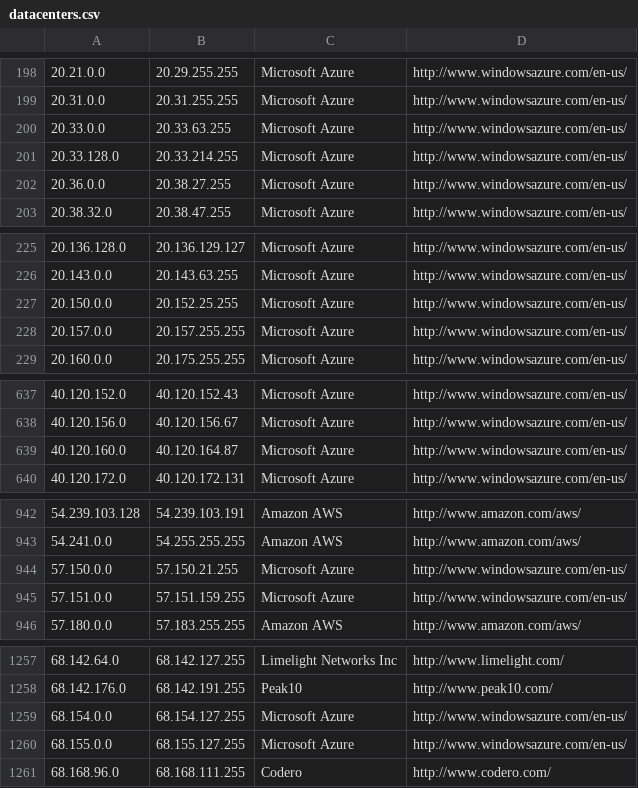
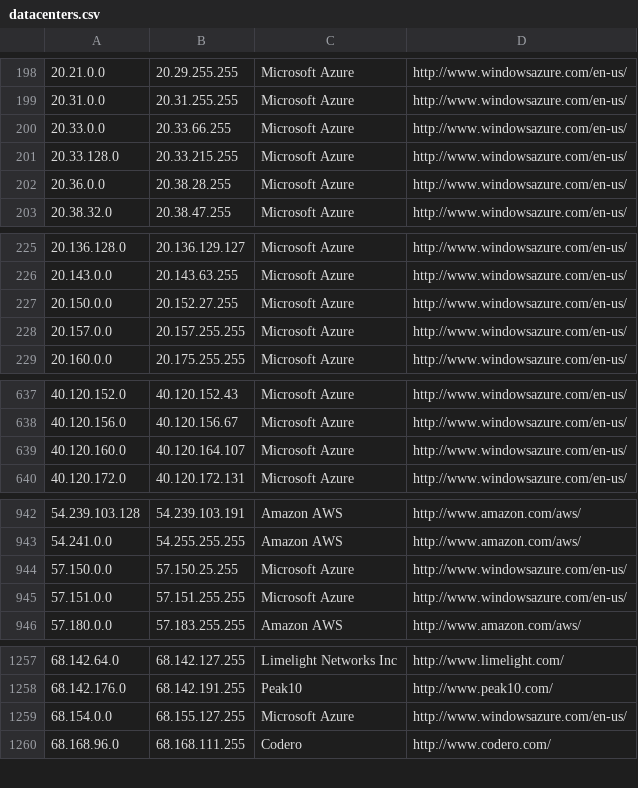
Before and after one commit to growlfm/odl, a CSV file: odl/data/datacenters.csv, drawn as a sheet; only a part is shown, gaps mark what is left out; the diff covers the shown part only.

Commit message:
Update IP list

```diff
--- a/odl/data/datacenters.csv
+++ b/odl/data/datacenters.csv
@@ -199,5 +199,5 @@
 20.31.0.0,20.31.255.255,Microsoft Azure,http://www.windowsazure.com/en-us/
-20.33.0.0,20.33.63.255,Microsoft Azure,http://www.windowsazure.com/en-us/
-20.33.128.0,20.33.214.255,Microsoft Azure,http://www.windowsazure.com/en-us/
-20.36.0.0,20.38.27.255,Microsoft Azure,http://www.windowsazure.com/en-us/
+20.33.0.0,20.33.66.255,Microsoft Azure,http://www.windowsazure.com/en-us/
+20.33.128.0,20.33.215.255,Microsoft Azure,http://www.windowsazure.com/en-us/
+20.36.0.0,20.38.28.255,Microsoft Azure,http://www.windowsazure.com/en-us/
 20.38.32.0,20.38.47.255,Microsoft Azure,http://www.windowsazure.com/en-us/
@@ -226,3 +226,3 @@
 20.143.0.0,20.143.63.255,Microsoft Azure,http://www.windowsazure.com/en-us/
-20.150.0.0,20.152.25.255,Microsoft Azure,http://www.windowsazure.com/en-us/
+20.150.0.0,20.152.27.255,Microsoft Azure,http://www.windowsazure.com/en-us/
 20.157.0.0,20.157.255.255,Microsoft Azure,http://www.windowsazure.com/en-us/
@@ -638,3 +638,3 @@
 40.120.156.0,40.120.156.67,Microsoft Azure,http://www.windowsazure.com/en-us/
-40.120.160.0,40.120.164.87,Microsoft Azure,http://www.windowsazure.com/en-us/
+40.120.160.0,40.120.164.107,Microsoft Azure,http://www.windowsazure.com/en-us/
 40.120.172.0,40.120.172.131,Microsoft Azure,http://www.windowsazure.com/en-us/
@@ -943,4 +943,4 @@
 54.241.0.0,54.255.255.255,Amazon AWS,http://www.amazon.com/aws/
-57.150.0.0,57.150.21.255,Microsoft Azure,http://www.windowsazure.com/en-us/
-57.151.0.0,57.151.159.255,Microsoft Azure,http://www.windowsazure.com/en-us/
+57.150.0.0,57.150.25.255,Microsoft Azure,http://www.windowsazure.com/en-us/
+57.151.0.0,57.151.255.255,Microsoft Azure,http://www.windowsazure.com/en-us/
 57.180.0.0,57.183.255.255,Amazon AWS,http://www.amazon.com/aws/
@@ -1258,4 +1258,3 @@
 68.142.176.0,68.142.191.255,Peak10,http://www.peak10.com/
-68.154.0.0,68.154.127.255,Microsoft Azure,http://www.windowsazure.com/en-us/
-68.155.0.0,68.155.127.255,Microsoft Azure,http://www.windowsazure.com/en-us/
+68.154.0.0,68.155.127.255,Microsoft Azure,http://www.windowsazure.com/en-us/
 68.168.96.0,68.168.111.255,Codero,http://www.codero.com/
```
Also changed, not shown: 3 edited cells elsewhere in this file.
